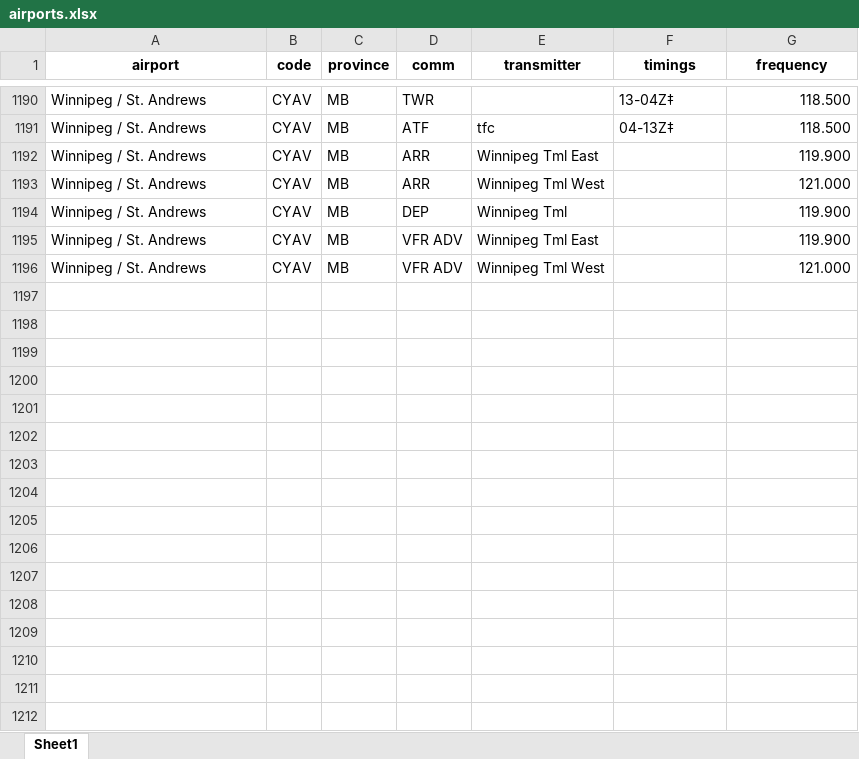
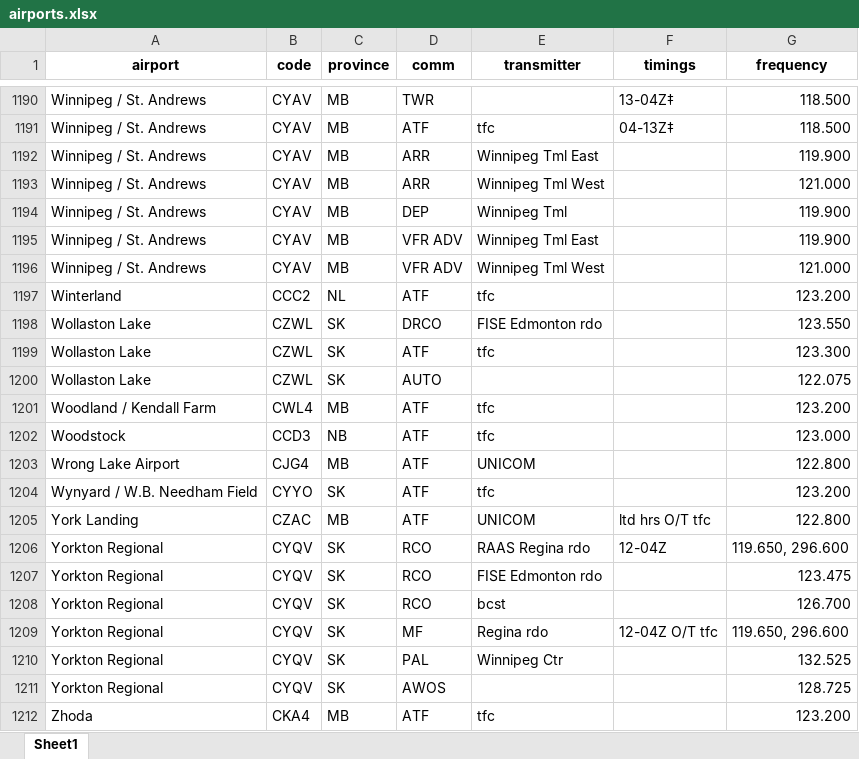
Before and after one commit to squawkcode-ca/squawkcode.ca, an Excel workbook: data/airports.xlsx, sheet Sheet1, drawn as a sheet; only a part is shown, gaps mark what is left out; values as stored, in another font and other column widths than the file's, no borders; the diff names each change by its address in the sheet, - before the commit and + after, or states it on an @@ line.

```diff
--- a/data/airports.xlsx (sheet Sheet1)
+++ b/data/airports.xlsx (sheet Sheet1)
+row 1197: Winterland | CCC2 | NL | ATF | tfc |  | 123.200
+row 1198: Wollaston Lake | CZWL | SK | DRCO | FISE Edmonton rdo |  | 123.550
+row 1199: Wollaston Lake | CZWL | SK | ATF | tfc |  | 123.300
+row 1200: Wollaston Lake | CZWL | SK | AUTO |  |  | 122.075
+row 1201: Woodland / Kendall Farm | CWL4 | MB | ATF | tfc |  | 123.200
+row 1202: Woodstock | CCD3 | NB | ATF | tfc |  | 123.000
+row 1203: Wrong Lake Airport | CJG4 | MB | ATF | UNICOM |  | 122.800
+row 1204: Wynyard / W.B. Needham Field | CYYO | SK | ATF | tfc |  | 123.200
+row 1205: York Landing | CZAC | MB | ATF | UNICOM | ltd hrs O/T tfc | 122.800
+row 1206: Yorkton Regional | CYQV | SK | RCO | RAAS Regina rdo | 12-04Z | 119.650, 296.600
+row 1207: Yorkton Regional | CYQV | SK | RCO | FISE Edmonton rdo |  | 123.475
+row 1208: Yorkton Regional | CYQV | SK | RCO | bcst |  | 126.700
+row 1209: Yorkton Regional | CYQV | SK | MF | Regina rdo | 12-04Z O/T tfc | 119.650, 296.600
+row 1210: Yorkton Regional | CYQV | SK | PAL | Winnipeg Ctr |  | 132.525
+row 1211: Yorkton Regional | CYQV | SK | AWOS |  |  | 128.725
+row 1212: Zhoda | CKA4 | MB | ATF | tfc |  | 123.200
```
Also changed, not shown: 1 other file.
